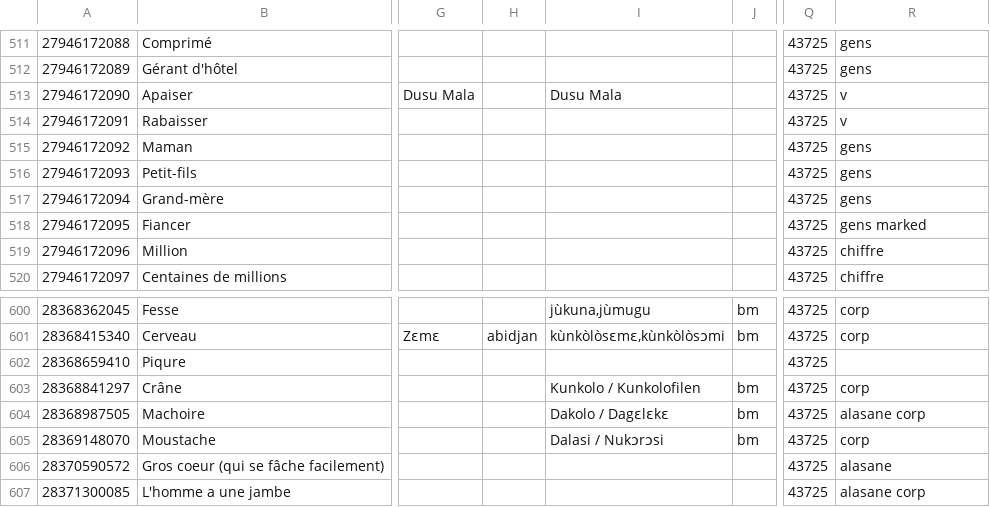
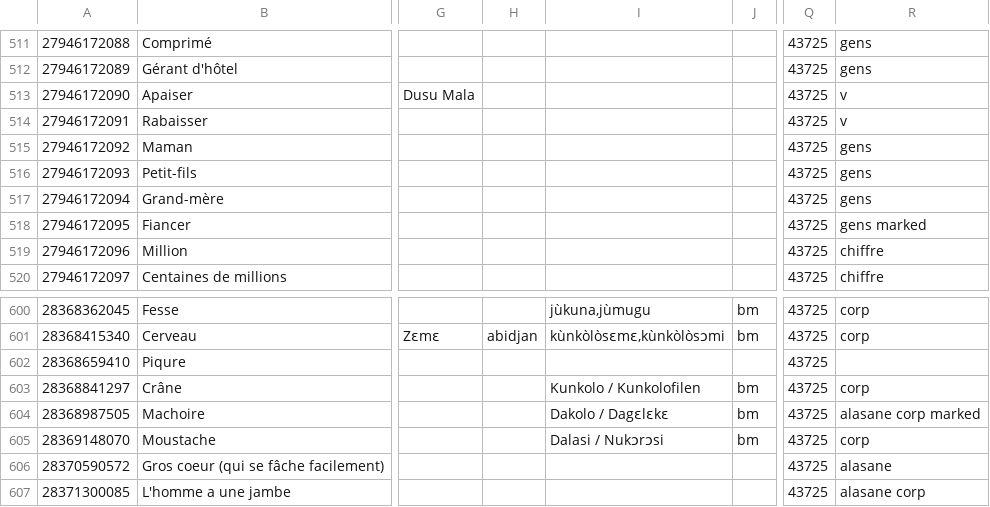
Before and after one commit to boydkelly/blog, a TSV file: static/download/Master-VOCAB.tsv, drawn as a sheet; only a part is shown, gaps mark what is left out; the diff covers the shown part only; the diff names each change by its address in the sheet, - before the commit and + after, or states it on an @@ line.

```diff
--- a/static/download/Master-VOCAB.tsv
+++ b/static/download/Master-VOCAB.tsv
-I513: Dusu Mala
+I513: (empty)
-R604: alasane corp
+R604: alasane corp marked
```
Also changed, not shown: 2 added rows, 1 removed row and 13 edited cells elsewhere in this file.
